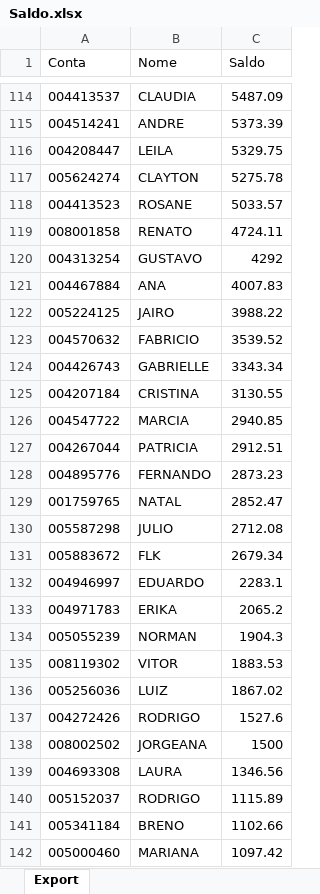
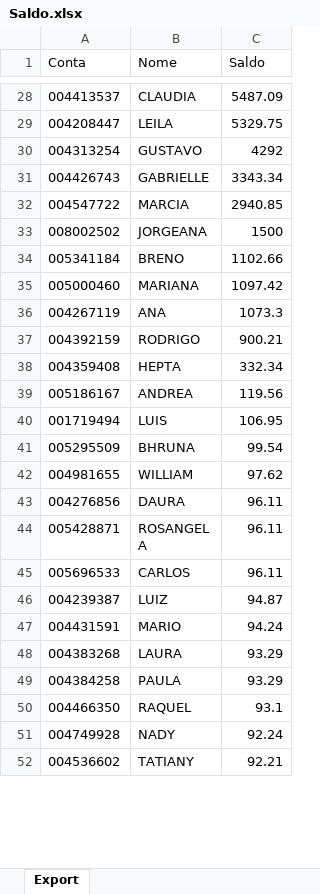
Before and after one commit to bluemetrixgit/Mesa_de_operacao, an Excel workbook: Saldo.xlsx, sheet Export, drawn as a sheet; only a part is shown, gaps mark what is left out; the shorter side is filled out with more unchanged rows; values as stored, in another font and other column widths than the file's, no borders; removed rows and columns are numbered as before the commit, all else as after; the diff covers the shown part only; the diff names each change by its address in the sheet, - before the commit and + after, or states it on an @@ line.

Commit message:
Add files via upload

```diff
--- a/Saldo.xlsx (sheet Export)
+++ b/Saldo.xlsx (sheet Export)
-row 115: 004514241 | ANDRE | 5373.39
-row 117: 005624274 | CLAYTON | 5275.78
-row 118: 004413523 | ROSANE | 5033.57
-row 119: 008001858 | RENATO | 4724.11
-row 121: 004467884 | ANA | 4007.83
-row 122: 005224125 | JAIRO | 3988.22
-row 123: 004570632 | FABRICIO | 3539.52
-row 125: 004207184 | CRISTINA | 3130.55
-row 127: 004267044 | PATRICIA | 2912.51
-row 128: 004895776 | FERNANDO | 2873.23
-row 129: 001759765 | NATAL | 2852.47
-row 130: 005587298 | JULIO | 2712.08
-row 131: 005883672 | FLK | 2679.34
-row 132: 004946997 | EDUARDO | 2283.1
-row 133: 004971783 | ERIKA | 2065.2
-row 134: 005055239 | NORMAN | 1904.3
-row 135: 008119302 | VITOR | 1883.53
-row 136: 005256036 | LUIZ | 1867.02
-row 137: 004272426 | RODRIGO | 1527.6
-row 139: 004693308 | LAURA | 1346.56
-row 140: 005152037 | RODRIGO | 1115.89
```
Also changed, not shown: 2 added rows, 90 removed rows and 1 edited cell elsewhere in this sheet.
